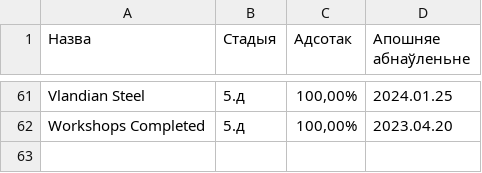
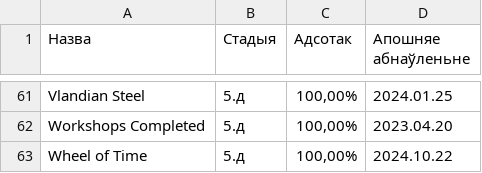
Before and after one commit to gitReiko/by-lang-bannerlord-project, a CSV file: рознае/сьпіс перакладаў.csv, drawn as a sheet; only a part is shown, gaps mark what is left out; the diff names each change by its address in the sheet, - before the commit and + after, or states it on an @@ line.

```diff
--- a/рознае/сьпіс перакладаў.csv
+++ b/рознае/сьпіс перакладаў.csv
+row 63: Wheel of Time | 5.д | 100,00% | 2024.10.22
```
Also changed, not shown: 1 other file.
